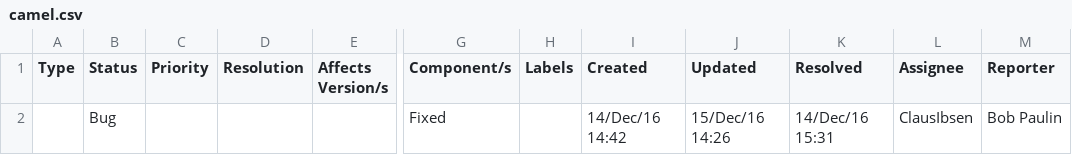
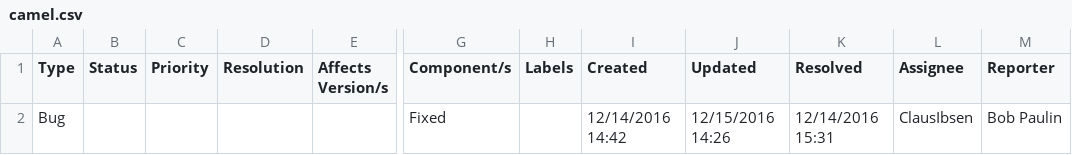
Before and after one commit to maramassi/apache_camel_scrapy_project, a CSV file: camel.csv, drawn as a sheet; only a part is shown, gaps mark what is left out; the diff names each change by its address in the sheet, - before the commit and + after, or states it on an @@ line.

Commit message:
Add files via upload

```diff
--- a/camel.csv
+++ b/camel.csv
-A2 (Type): (empty)
+A2 (Type): Bug
-B2 (Status): Bug
+B2 (Status): (empty)
-I2 (Created): 14/Dec/16 14:42
+I2 (Created): 12/14/2016 14:42
-J2 (Updated): 15/Dec/16 14:26
+J2 (Updated): 12/15/2016 14:26
-K2 (Resolved): 14/Dec/16 15:31
+K2 (Resolved): 12/14/2016 15:31
```
